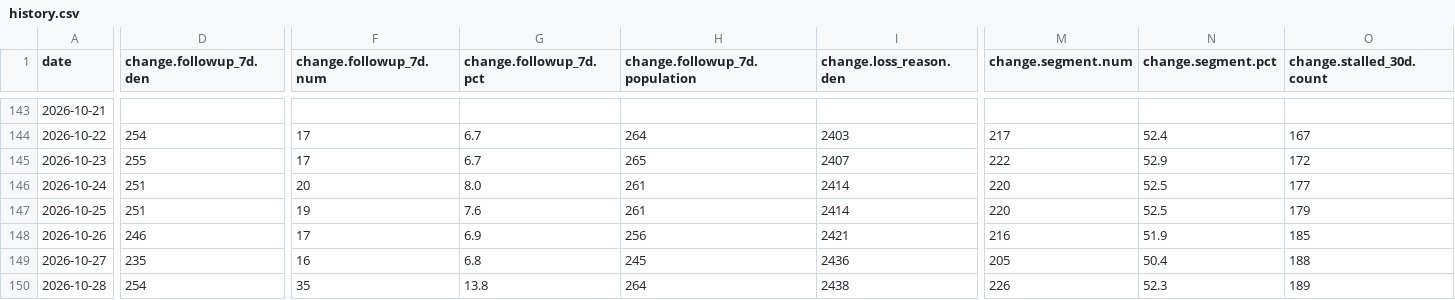
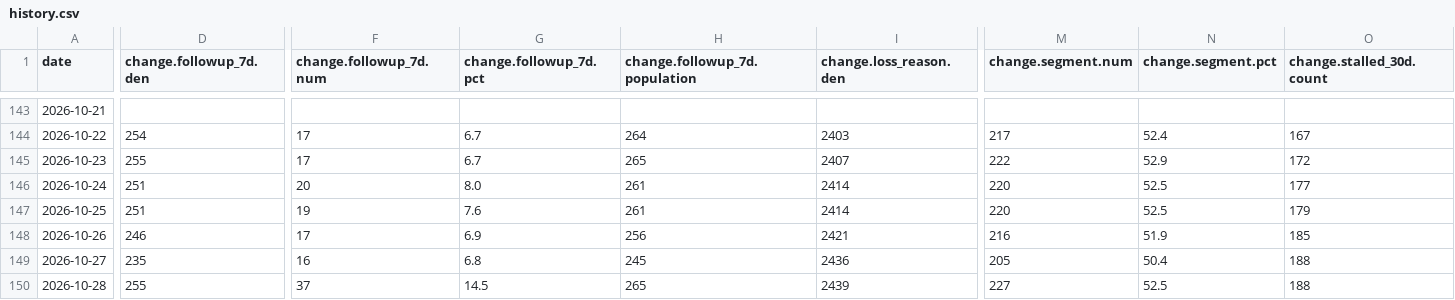
Before and after one commit to sly-leo/windoor-dashboards, a CSV file: history.csv, drawn as a sheet; only a part is shown, gaps mark what is left out; the diff covers the shown part only; the diff names each change by its address in the sheet, - before the commit and + after, or states it on an @@ line.

```diff
--- a/history.csv
+++ b/history.csv
-D150 (change.followup_7d.den): 254
+D150 (change.followup_7d.den): 255
-F150 (change.followup_7d.num): 35
+F150 (change.followup_7d.num): 37
-G150 (change.followup_7d.pct): 13.8
+G150 (change.followup_7d.pct): 14.5
-H150 (change.followup_7d.population): 264
+H150 (change.followup_7d.population): 265
-I150 (change.loss_reason.den): 2438
+I150 (change.loss_reason.den): 2439
-M150 (change.segment.num): 226
+M150 (change.segment.num): 227
-N150 (change.segment.pct): 52.3
+N150 (change.segment.pct): 52.5
-O150 (change.stalled_30d.count): 189
+O150 (change.stalled_30d.count): 188
```
Also changed, not shown: 18 edited cells elsewhere in this file, 1 other file.
